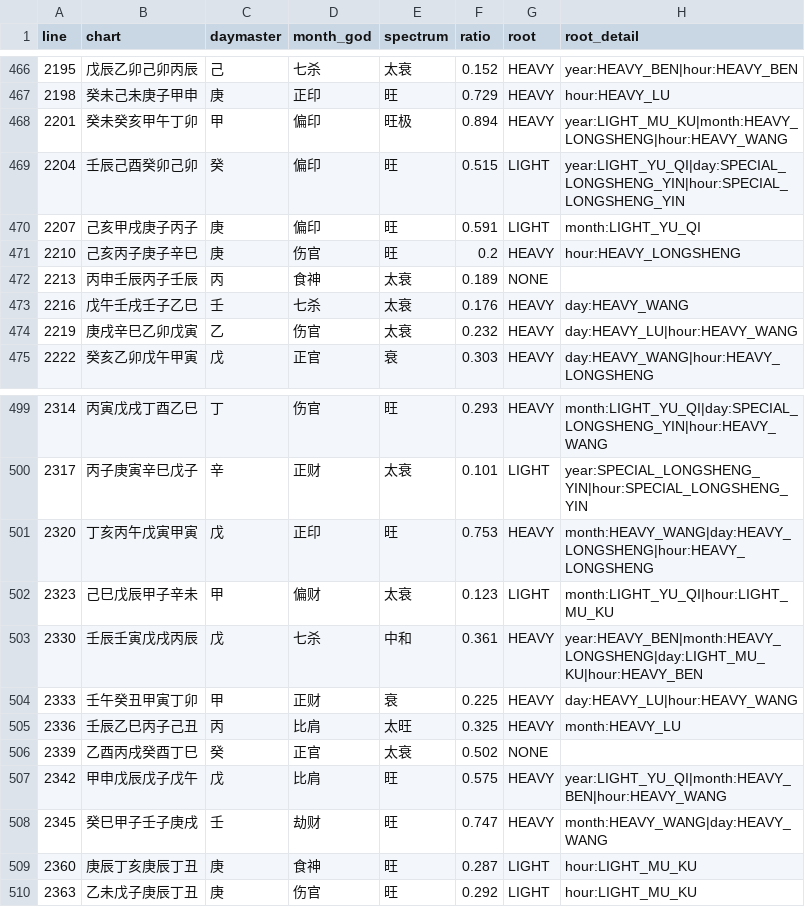
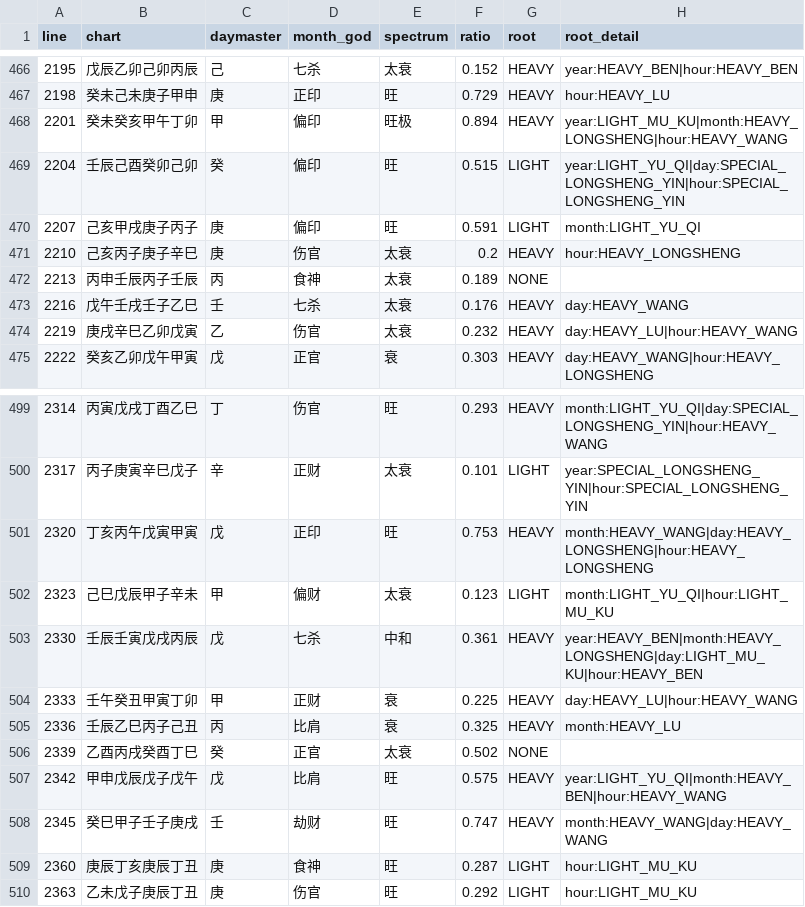
Before and after one commit to ZQMMING/wisdom, a CSV file: scripts/dts_513_output.csv, drawn as a sheet; only a part is shown, gaps mark what is left out; the diff covers the shown part only; the diff names each change by its address in the sheet, - before the commit and + after, or states it on an @@ line.

Commit message:
fix(spectrum): 食伤过泄降级 + 非dangling化杀须独立本气印; 大样本核修3例
- 食伤当令成势(ben>=2)泄气太过, 日主仅长生无禄刃、印虚(ben<2)不能止泄 -> 太衰/衰(T14, 纵无财亦泄; 己亥丙子两子一亥水成势泄金r0.2误旺修正); 规则前移至官印相生之前(泄气主导优先休囚官印)
- 当令重根而食伤多透(>=2)坐本气根=过泄(区别一神泄秀), 印绶不伤 -> 中和(庚申庚辰戊辰戊午纯粹中和, 专旺成局除外)
- 非dangling化杀收紧: 须独立本气印(yin_ben>=1), 官杀本位寄生中气印(午中己/巳中戊)不反化本支(辛卯丁酉庚午丙子虽秋令不作旺论->中和; 同dangling口径)
- 新增direction_scan全量方向扫描器(强方向词+主语过滤, 似旺实弱否定句识别); spectrum_eval扩结构成语
- DTS513 强断言68/68=100%; 全量方向相反0例; 太旺锚7/7衰极锚5/5; 全量回归0失败

```diff
--- a/scripts/dts_513_output.csv
+++ b/scripts/dts_513_output.csv
-E471 (spectrum): 旺
+E471 (spectrum): 太衰
-E505 (spectrum): 太旺
+E505 (spectrum): 衰
```
Also changed, not shown: 13 edited cells elsewhere in this file, 3 other files.
